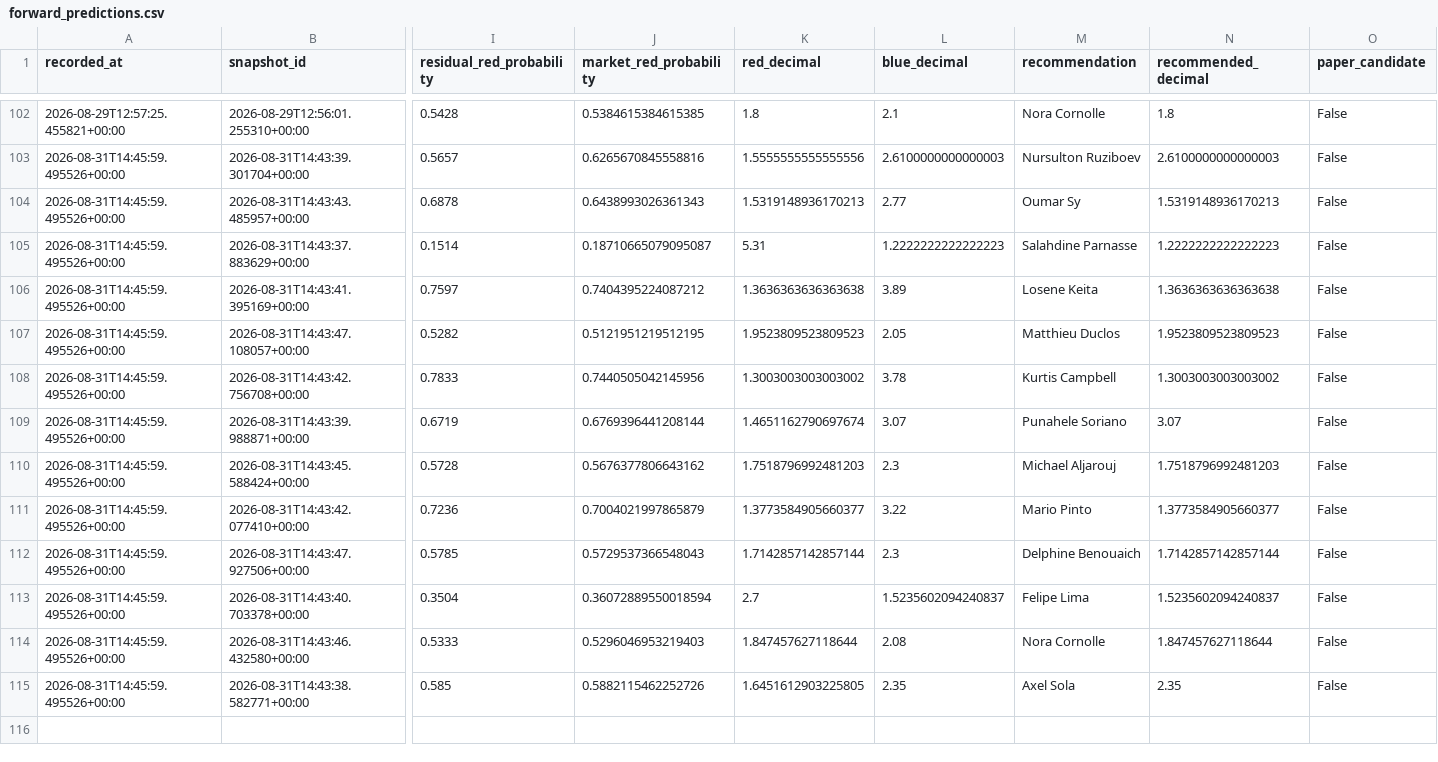
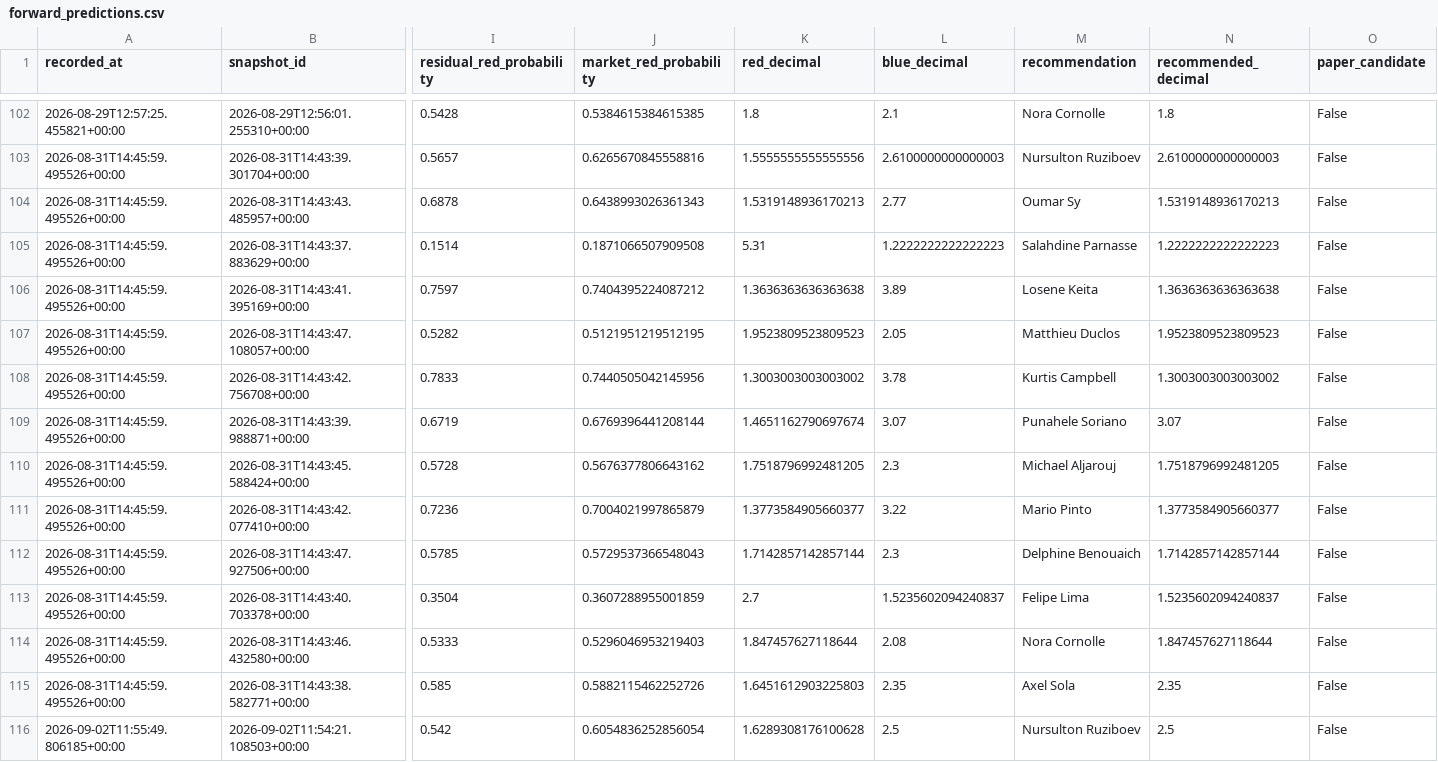
Before and after one commit to P-AEL/Better, a CSV file: data/forward_predictions.csv, drawn as a sheet; only a part is shown, gaps mark what is left out; rows hold the shown columns only; the diff covers the shown part only; the diff names each change by its address in the sheet, - before the commit and + after, or states it on an @@ line.

```diff
--- a/data/forward_predictions.csv
+++ b/data/forward_predictions.csv
-J105 (market_red_probability): 0.18710665079095087
+J105 (market_red_probability): 0.1871066507909508
-K110 (red_decimal): 1.7518796992481203
+K110 (red_decimal): 1.7518796992481205
-N110 (recommended_decimal): 1.7518796992481203
+N110 (recommended_decimal): 1.7518796992481205
-J113 (market_red_probability): 0.36072889550018594
+J113 (market_red_probability): 0.3607288955001859
-K115 (red_decimal): 1.6451612903225805
+K115 (red_decimal): 1.6451612903225803
+row 116: 2026-09-02T11:55:49.806185+00:00 | 2026-09-02T11:54:21.108503+00:00 | 0.542 | 0.6054836252856054 | 1.6289308176100628 | 2.5 | Nursulton Ruziboev | 2.5 | False
```
Also changed, not shown: 12 added rows elsewhere in this file, data/scraped_data/ufc_events.csv, data/scraped_data/ufc_fight_odds_history.csv, 5 other files.
